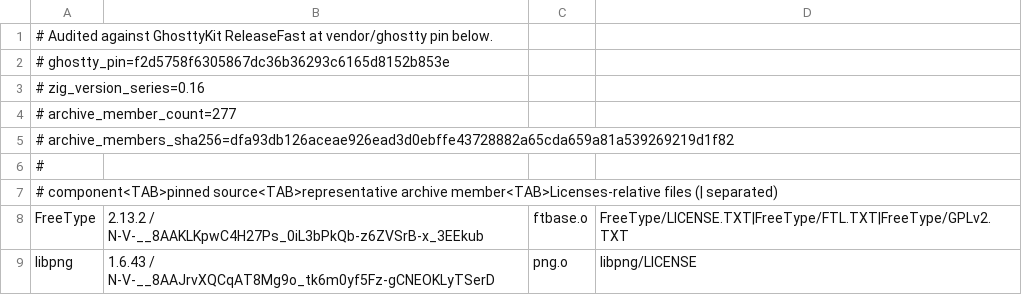
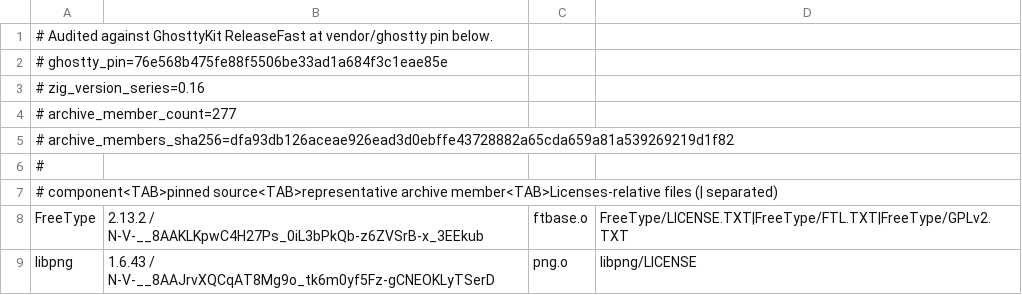
Before and after one commit to Interactive-Buffoonery/awesomux, a TSV file: script/ghostty-third-party-components.tsv, drawn as a sheet; only a part is shown.

Commit message:
fix(deps): refresh Ghostty audit pin

```diff
--- a/script/ghostty-third-party-components.tsv
+++ b/script/ghostty-third-party-components.tsv
@@ -1,3 +1,3 @@
 # Audited against GhosttyKit ReleaseFast at vendor/ghostty pin below.
-# ghostty_pin=f2d5758f6305867dc36b36293c6165d8152b853e
+# ghostty_pin=76e568b475fe88f5506be33ad1a684f3c1eae85e
 # zig_version_series=0.16
```
Also changed, not shown: 1 other file.
